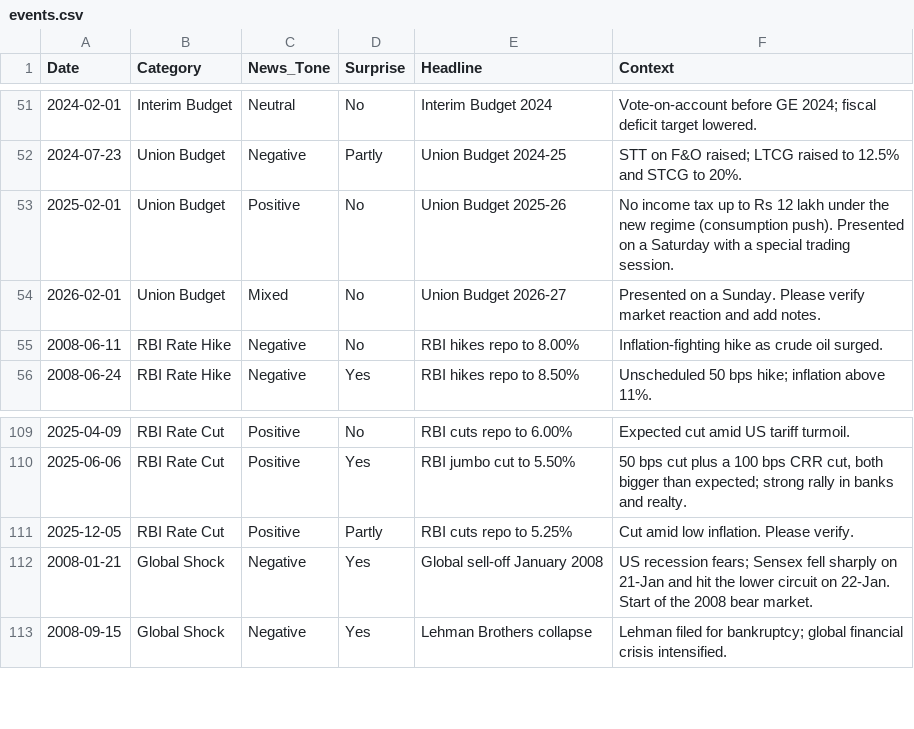
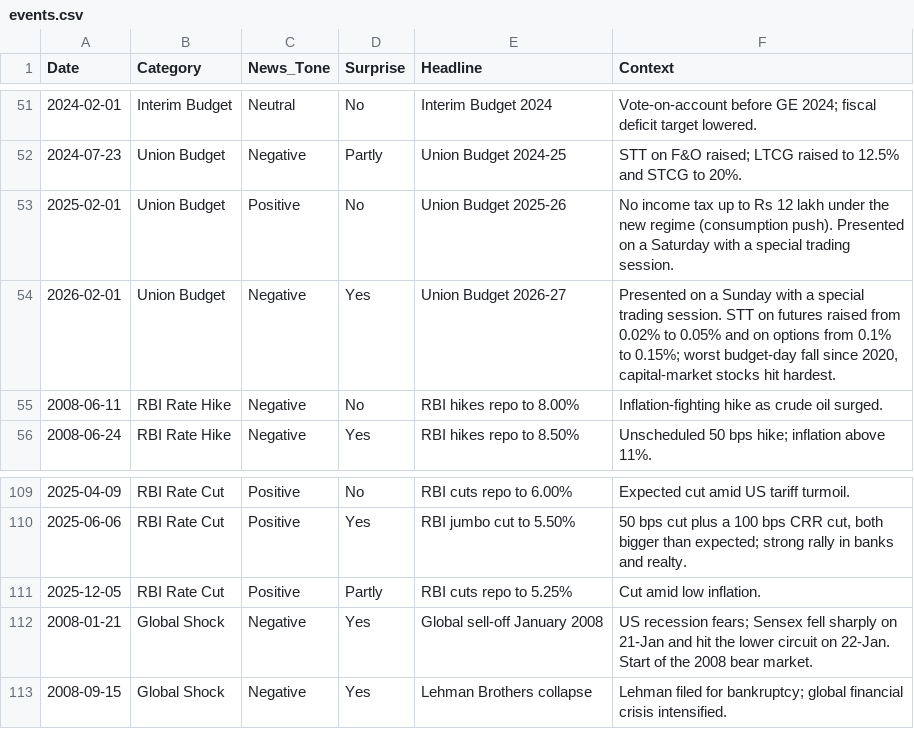
Before and after one commit to rajanikanthbhyravajosula-prog/my-excel-tools, a CSV file: event_impact/events.csv, drawn as a sheet; only a part is shown, gaps mark what is left out; the diff covers the shown part only.

```diff
--- a/event_impact/events.csv
+++ b/event_impact/events.csv
@@ -53,3 +53,3 @@ Date,Category,News_Tone,Surprise,Headline,Context
 2025-02-01,Union Budget,Positive,No,Union Budget 2025-26,No income tax up to Rs 12 lakh under the new regime (consumption push). Presented on a Saturday with a special trading session.
-2026-02-01,Union Budget,Mixed,No,Union Budget 2026-27,Presented on a Sunday. Please verify market reaction and add notes.
+2026-02-01,Union Budget,Negative,Yes,Union Budget 2026-27,"Presented on a Sunday with a special trading session. STT on futures raised from 0.02% to 0.05% and on options from 0.1% to 0.15%; worst budget-day fall since 2020, capital-market stocks hit hardest."
 2008-06-11,RBI Rate Hike,Negative,No,RBI hikes repo to 8.00%,Inflation-fighting hike as crude oil surged.
@@ -110,3 +110,3 @@ Date,Category,News_Tone,Surprise,Headline,Context
 2025-06-06,RBI Rate Cut,Positive,Yes,RBI jumbo cut to 5.50%,"50 bps cut plus a 100 bps CRR cut, both bigger than expected; strong rally in banks and realty."
-2025-12-05,RBI Rate Cut,Positive,Partly,RBI cuts repo to 5.25%,Cut amid low inflation. Please verify.
+2025-12-05,RBI Rate Cut,Positive,Partly,RBI cuts repo to 5.25%,Cut amid low inflation.
 2008-01-21,Global Shock,Negative,Yes,Global sell-off January 2008,US recession fears; Sensex fell sharply on 21-Jan and hit the lower circuit on 22-Jan. Start of the 2008 bear market.
```
Also changed, not shown: 24 added rows elsewhere in this file, 5 other files.
